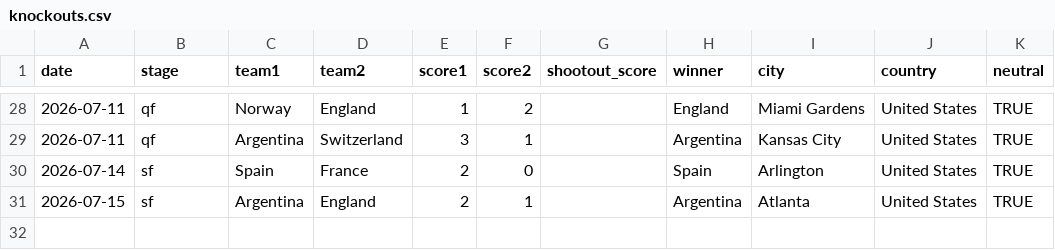
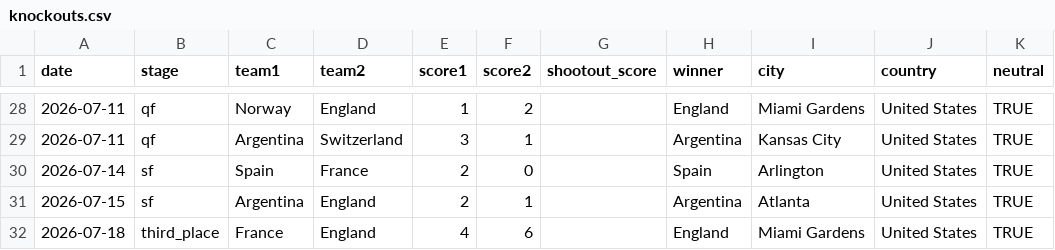
Before and after one commit to datta-ayush05/predict-fifa-world-cup, a CSV file: data/knockouts.csv, drawn as a sheet; only a part is shown, gaps mark what is left out.

```diff
--- a/data/knockouts.csv
+++ b/data/knockouts.csv
@@ -31 +31,2 @@ date,stage,team1,team2,score1,score2,shootout_score,winner,city,country,neutral
 2026-07-15,sf,Argentina,England,2,1,,Argentina,Atlanta,United States,TRUE
+2026-07-18,third_place,France,England,4,6,,England,Miami Gardens,United States,TRUE
```
Also changed, not shown: 1 other file.
